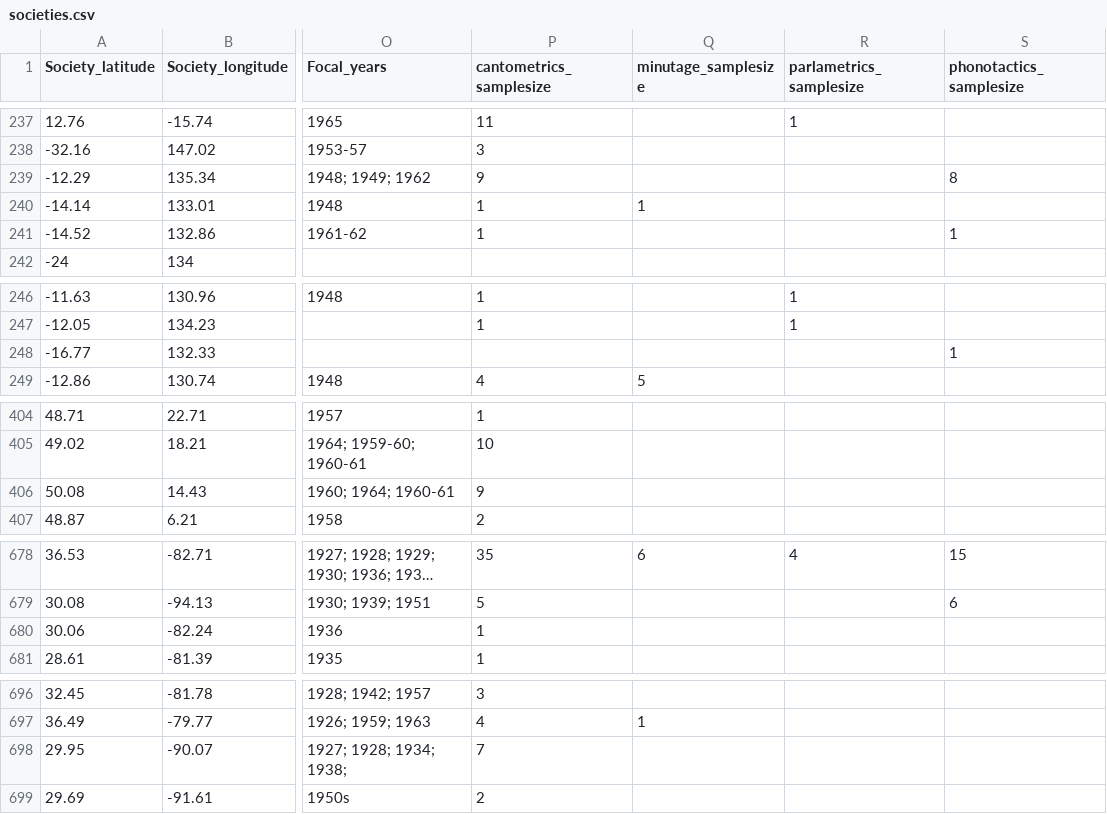
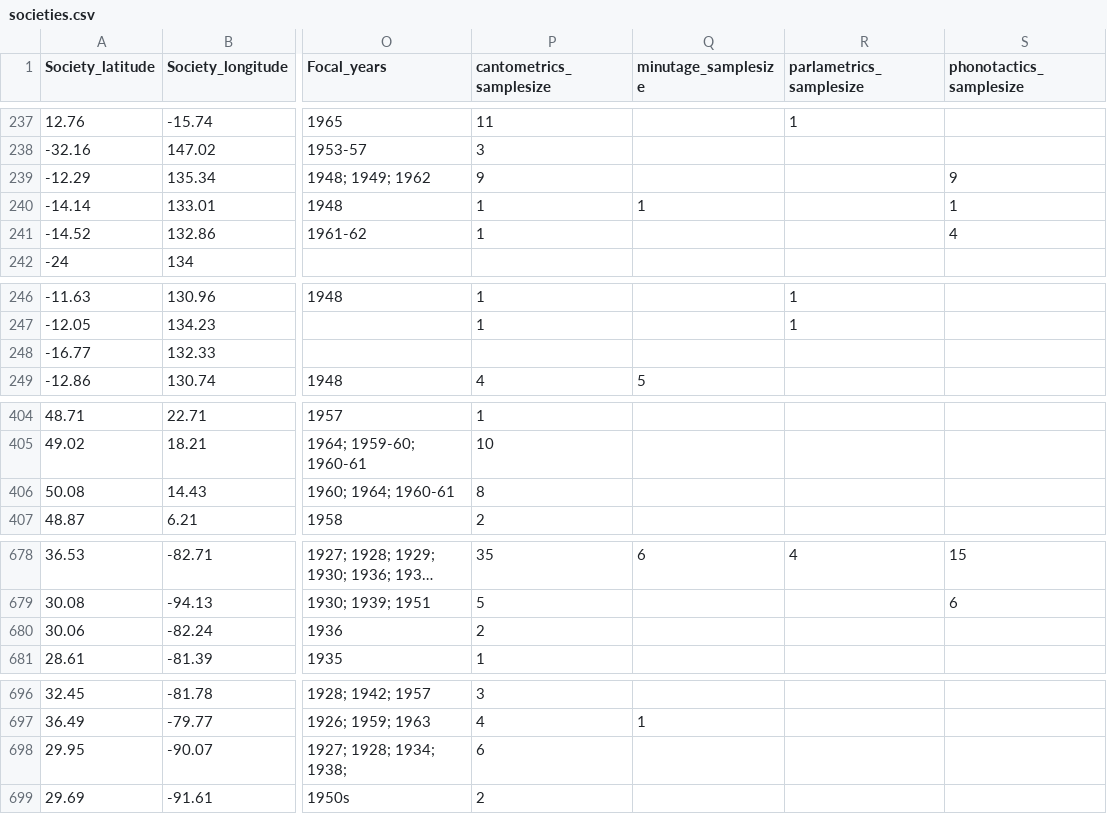
Before and after one commit to theglobaljukebox/instruments, a CSV file: raw/societies.csv, drawn as a sheet; only a part is shown, gaps mark what is left out; long unchanged cells end in …; the diff covers the shown part only; the diff names each change by its address in the sheet, - before the commit and + after, or states it on an @@ line.

Commit message:
add sources and coding details

```diff
--- a/raw/societies.csv
+++ b/raw/societies.csv
-S239 (phonotactics_samplesize): 8
+S239 (phonotactics_samplesize): 9
-S240 (phonotactics_samplesize): (empty)
+S240 (phonotactics_samplesize): 1
-S241 (phonotactics_samplesize): 1
+S241 (phonotactics_samplesize): 4
-S248 (phonotactics_samplesize): 1
+S248 (phonotactics_samplesize): (empty)
-P406 (cantometrics_samplesize): 9
+P406 (cantometrics_samplesize): 8
-P680 (cantometrics_samplesize): 1
+P680 (cantometrics_samplesize): 2
-P698 (cantometrics_samplesize): 7
+P698 (cantometrics_samplesize): 6
```
Also changed, not shown: 1 edited cell elsewhere in this file, 3 other files.
